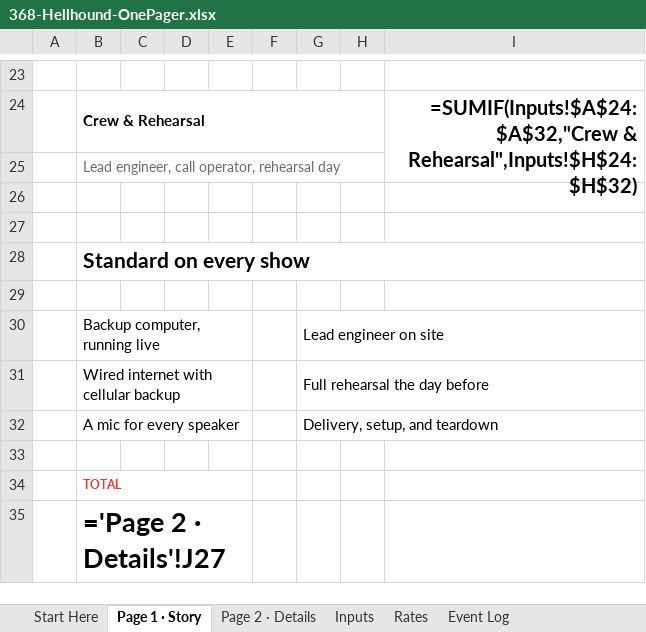
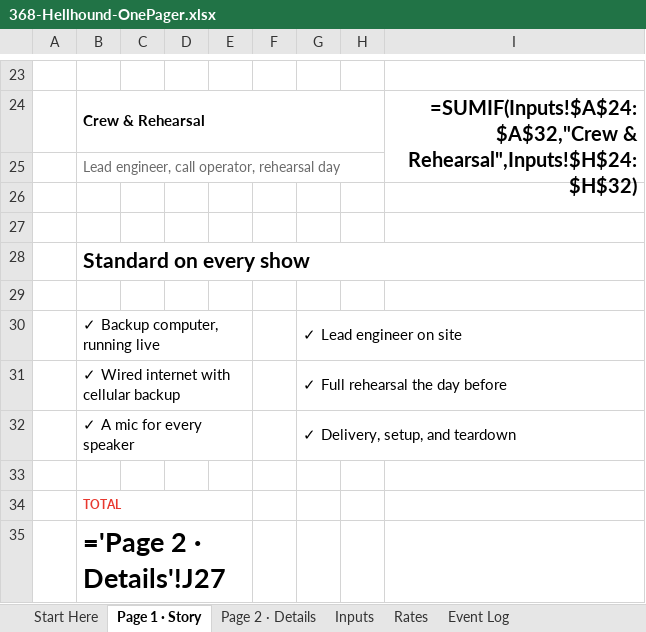
Before and after one commit to juandangooo/ok, an Excel workbook: one-pager/368-Hellhound-OnePager.xlsx, sheet Page 1 · Story, drawn as a sheet; only a part is shown, gaps mark what is left out; values as stored, in another font and other column widths than the file's, no borders; formulas without a stored value are shown as written; charts and pictures not drawn; the diff names each change by its address in the sheet, - before the commit and + after, or states it on an @@ line.

```diff
--- a/one-pager/368-Hellhound-OnePager.xlsx (sheet Page 1 · Story)
+++ b/one-pager/368-Hellhound-OnePager.xlsx (sheet Page 1 · Story)
-B30: Backup computer, running live
+B30: ✓ Backup computer, running live
-G30: Lead engineer on site
+G30: ✓ Lead engineer on site
-B31: Wired internet with cellular backup
+B31: ✓ Wired internet with cellular backup
-G31: Full rehearsal the day before
+G31: ✓ Full rehearsal the day before
-B32: A mic for every speaker
+B32: ✓ A mic for every speaker
-G32: Delivery, setup, and teardown
+G32: ✓ Delivery, setup, and teardown
```
Also changed, not shown: sheet Page 2 · Details, sheet Start Here, charts or pictures, 14 other files.
